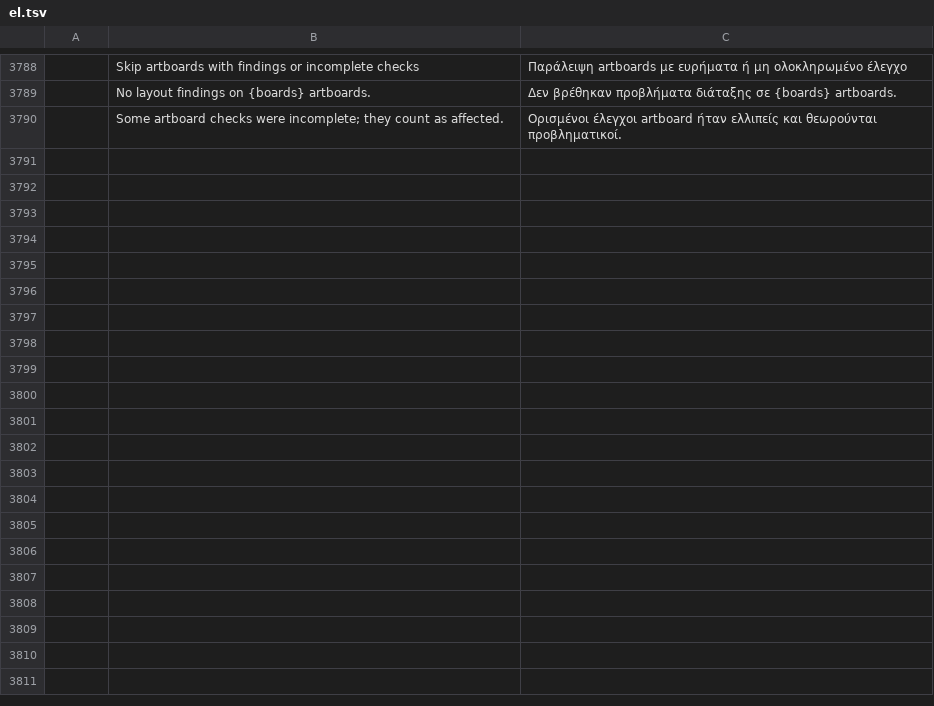
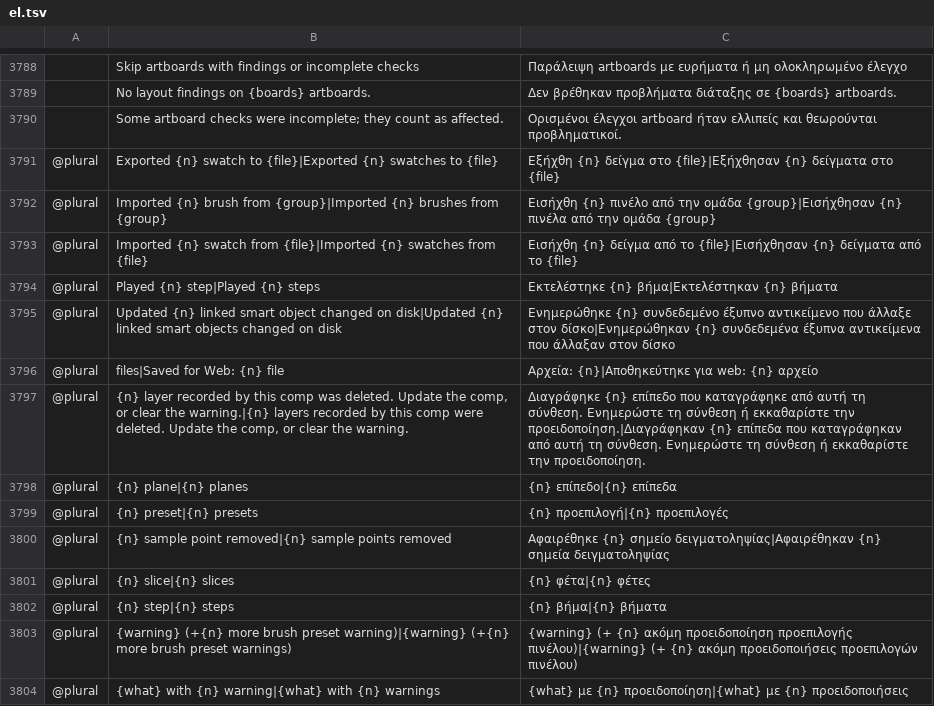
Before and after one commit to Seis05640/Photoshop, a TSV file: crates/ui-egui/src/i18n/el.tsv, drawn as a sheet; only a part is shown, gaps mark what is left out; the diff names each change by its address in the sheet, - before the commit and + after, or states it on an @@ line.

```diff
--- a/crates/ui-egui/src/i18n/el.tsv
+++ b/crates/ui-egui/src/i18n/el.tsv
+row 3791: @plural | Exported {n} swatch to {file}|Exported {n} swatches to {file} | Εξήχθη {n} δείγμα στο {file}|Εξήχθησαν {n} δείγματα στο {file}
+row 3792: @plural | Imported {n} brush from {group}|Imported {n} brushes from {group} | Εισήχθη {n} πινέλο από την ομάδα {group}|Εισήχθησαν {n} πινέλα από την ομάδα {group}
+row 3793: @plural | Imported {n} swatch from {file}|Imported {n} swatches from {file} | Εισήχθη {n} δείγμα από το {file}|Εισήχθησαν {n} δείγματα από το {file}
+row 3794: @plural | Played {n} step|Played {n} steps | Εκτελέστηκε {n} βήμα|Εκτελέστηκαν {n} βήματα
+row 3795: @plural | Updated {n} linked smart object changed on disk|Updated {n} linked smart objects changed on disk | Ενημερώθηκε {n} συνδεδεμένο έξυπνο αντικείμενο που άλλαξε στον δίσκο|Ενημερώθηκαν {n} συνδεδεμένα έξυπνα αντικείμενα που άλλαξαν στον δίσκο
+row 3796: @plural | files|Saved for Web: {n} file | Αρχεία: {n}|Αποθηκεύτηκε για web: {n} αρχείο
+row 3797: @plural | {n} layer recorded by this comp was deleted. Update the comp, or clear the warning.|{n} layers recorded by this comp were deleted. Update the comp, or clear the warning. | Διαγράφηκε {n} επίπεδο που καταγράφηκε από αυτή τη σύνθεση. Ενημερώστε τη σύνθεση ή εκκαθαρίστε την προειδοποίηση.|Διαγράφηκαν {n} επίπεδα που καταγράφηκαν από αυτή τη σύνθεση. Ενημερώστε τη σύνθεση ή εκκαθαρίστε την προειδοποίηση.
+row 3798: @plural | {n} plane|{n} planes | {n} επίπεδο|{n} επίπεδα
+row 3799: @plural | {n} preset|{n} presets | {n} προεπιλογή|{n} προεπιλογές
+row 3800: @plural | {n} sample point removed|{n} sample points removed | Αφαιρέθηκε {n} σημείο δειγματοληψίας|Αφαιρέθηκαν {n} σημεία δειγματοληψίας
+row 3801: @plural | {n} slice|{n} slices | {n} φέτα|{n} φέτες
+row 3802: @plural | {n} step|{n} steps | {n} βήμα|{n} βήματα
+row 3803: @plural | {warning} (+{n} more brush preset warning)|{warning} (+{n} more brush preset warnings) | {warning} (+ {n} ακόμη προειδοποίηση προεπιλογής πινέλου)|{warning} (+ {n} ακόμη προειδοποιήσεις προεπιλογών πινέλου)
+row 3804: @plural | {what} with {n} warning|{what} with {n} warnings | {what} με {n} προειδοποίηση|{what} με {n} προειδοποιήσεις
```
Also changed, not shown: crates/ui-egui/src/i18n/de.tsv, crates/ui-egui/src/i18n/es.tsv, 9 other files.
